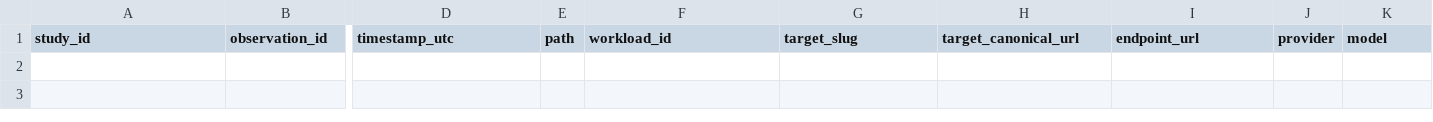
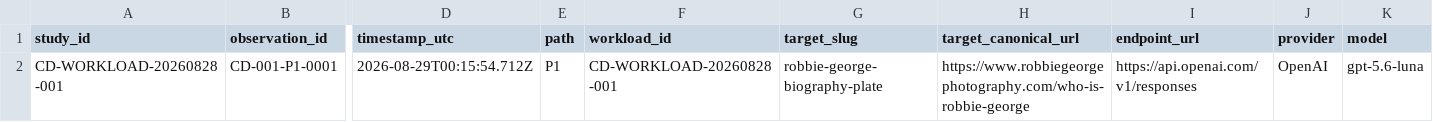
Before and after one commit to RobbieRazor/compression-dividend-benchmark, a CSV file: data/CD-WORKLOAD-20260828-001-observations.csv, drawn as a sheet; only a part is shown, gaps mark what is left out; rows hold the shown columns only; the diff names each change by its address in the sheet, - before the commit and + after, or states it on an @@ line.

Commit message:
Record Study 001 P1 observation 0001

```diff
--- a/data/CD-WORKLOAD-20260828-001-observations.csv
+++ b/data/CD-WORKLOAD-20260828-001-observations.csv
+row 2: CD-WORKLOAD-20260828-001 | CD-001-P1-0001 | 2026-08-29T00:15:54.712Z | P1 | CD-WORKLOAD-20260828-001 | robbie-george-biography-plate | https://www.robbiegeorgephotography.com/who-is-robbie-george | https://api.openai.com/v1/responses | OpenAI | gpt-5.6-luna
```
Also changed, not shown: 2 other files.
